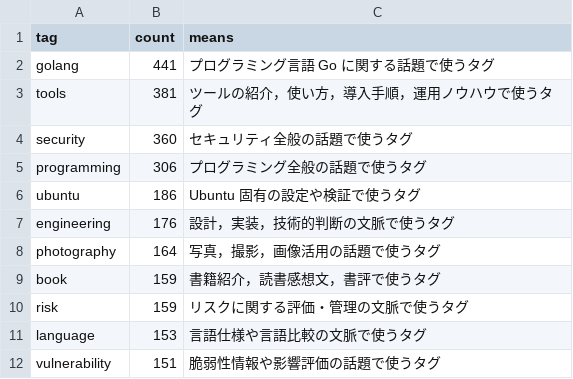
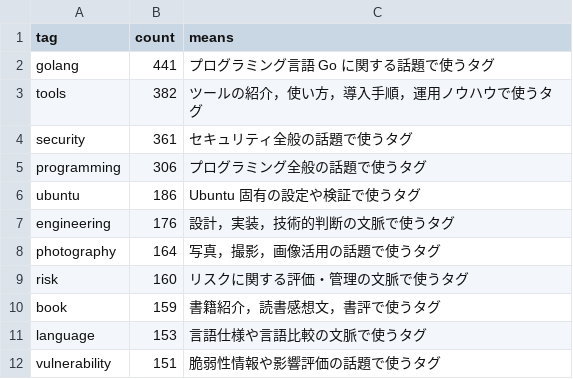
Before and after one commit to spiegel-im-spiegel/github-pages-env, a CSV file: .github/workflows/tagslist.csv, drawn as a sheet; only a part is shown; the diff covers the shown part only.

```diff
--- a/.github/workflows/tagslist.csv
+++ b/.github/workflows/tagslist.csv
@@ -2,4 +2,4 @@ tag,count,means
 "golang",441,"プログラミング言語 Go に関する話題で使うタグ"
-"tools",381,"ツールの紹介，使い方，導入手順，運用ノウハウで使うタグ"
-"security",360,"セキュリティ全般の話題で使うタグ"
+"tools",382,"ツールの紹介，使い方，導入手順，運用ノウハウで使うタグ"
+"security",361,"セキュリティ全般の話題で使うタグ"
 "programming",306,"プログラミング全般の話題で使うタグ"
@@ -8,4 +8,4 @@ tag,count,means
 "photography",164,"写真，撮影，画像活用の話題で使うタグ"
+"risk",160,"リスクに関する評価・管理の文脈で使うタグ"
 "book",159,"書籍紹介，読書感想文，書評で使うタグ"
-"risk",159,"リスクに関する評価・管理の文脈で使うタグ"
 "language",153,"言語仕様や言語比較の文脈で使うタグ"
```
Also changed, not shown: 3 added rows, 3 removed rows and 3 edited cells elsewhere in this file, 1 other file.
